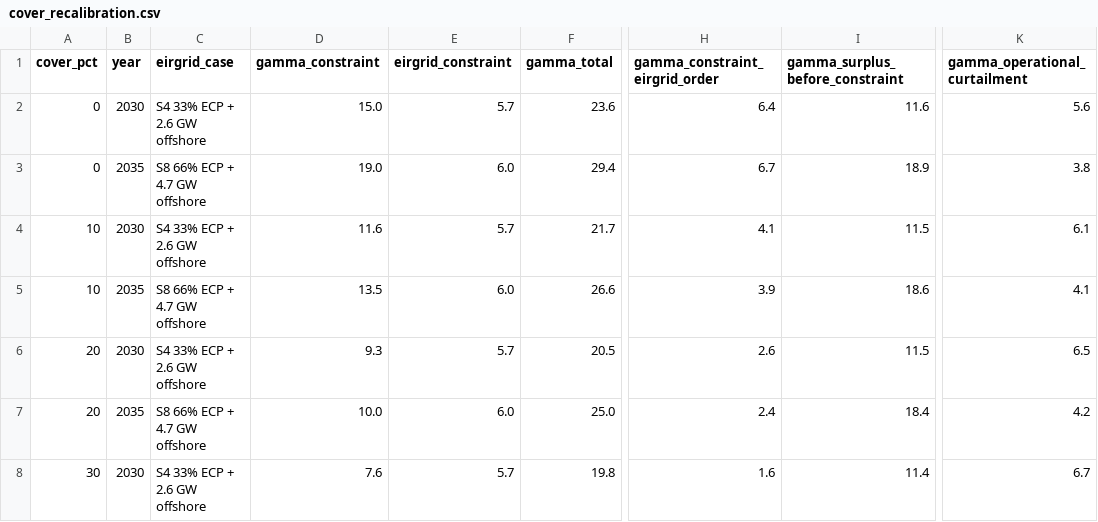
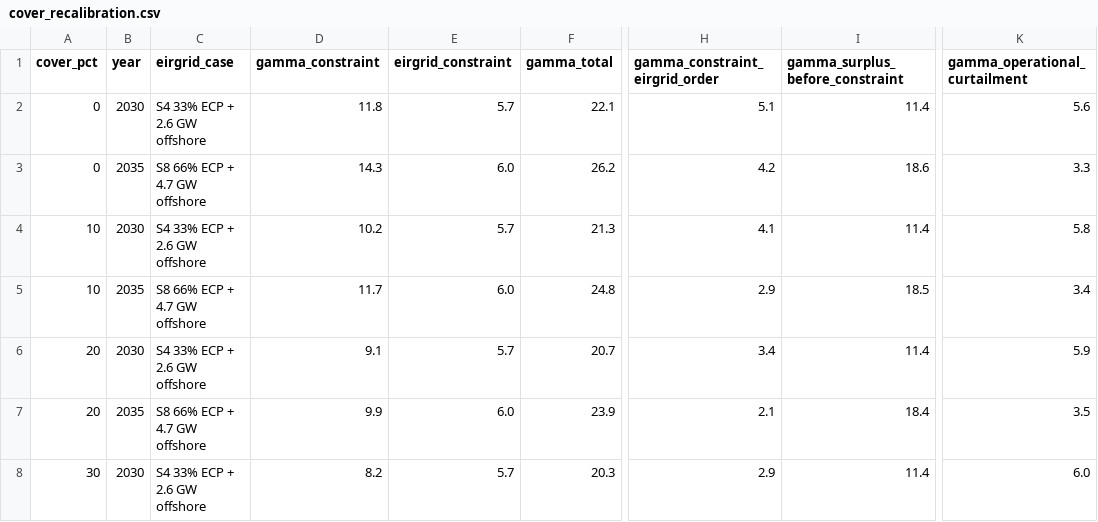
Before and after one commit to WESTEnergyIreland/WEST_GAMMA, a CSV file: analysis/output/cover_recalibration/cover_recalibration.csv, drawn as a sheet; only a part is shown, gaps mark what is left out; the diff covers the shown part only; the diff names each change by its address in the sheet, - before the commit and + after, or states it on an @@ line.

```diff
--- a/analysis/output/cover_recalibration/cover_recalibration.csv
+++ b/analysis/output/cover_recalibration/cover_recalibration.csv
-D2 (gamma_constraint): 15.0
+D2 (gamma_constraint): 11.8
-F2 (gamma_total): 23.6
+F2 (gamma_total): 22.1
-H2 (gamma_constraint_eirgrid_order): 6.4
+H2 (gamma_constraint_eirgrid_order): 5.1
-I2 (gamma_surplus_before_constraint): 11.6
+I2 (gamma_surplus_before_constraint): 11.4
-D3 (gamma_constraint): 19.0
+D3 (gamma_constraint): 14.3
-F3 (gamma_total): 29.4
+F3 (gamma_total): 26.2
-H3 (gamma_constraint_eirgrid_order): 6.7
+H3 (gamma_constraint_eirgrid_order): 4.2
-I3 (gamma_surplus_before_constraint): 18.9
+I3 (gamma_surplus_before_constraint): 18.6
-K3 (gamma_operational_curtailment): 3.8
+K3 (gamma_operational_curtailment): 3.3
-D4 (gamma_constraint): 11.6
+D4 (gamma_constraint): 10.2
-F4 (gamma_total): 21.7
+F4 (gamma_total): 21.3
-I4 (gamma_surplus_before_constraint): 11.5
+I4 (gamma_surplus_before_constraint): 11.4
-K4 (gamma_operational_curtailment): 6.1
+K4 (gamma_operational_curtailment): 5.8
-D5 (gamma_constraint): 13.5
+D5 (gamma_constraint): 11.7
-F5 (gamma_total): 26.6
+F5 (gamma_total): 24.8
-H5 (gamma_constraint_eirgrid_order): 3.9
+H5 (gamma_constraint_eirgrid_order): 2.9
-I5 (gamma_surplus_before_constraint): 18.6
+I5 (gamma_surplus_before_constraint): 18.5
-K5 (gamma_operational_curtailment): 4.1
+K5 (gamma_operational_curtailment): 3.4
-D6 (gamma_constraint): 9.3
+D6 (gamma_constraint): 9.1
-F6 (gamma_total): 20.5
+F6 (gamma_total): 20.7
-H6 (gamma_constraint_eirgrid_order): 2.6
+H6 (gamma_constraint_eirgrid_order): 3.4
-I6 (gamma_surplus_before_constraint): 11.5
+I6 (gamma_surplus_before_constraint): 11.4
-K6 (gamma_operational_curtailment): 6.5
+K6 (gamma_operational_curtailment): 5.9
-D7 (gamma_constraint): 10.0
+D7 (gamma_constraint): 9.9
-F7 (gamma_total): 25.0
+F7 (gamma_total): 23.9
-H7 (gamma_constraint_eirgrid_order): 2.4
+H7 (gamma_constraint_eirgrid_order): 2.1
-K7 (gamma_operational_curtailment): 4.2
+K7 (gamma_operational_curtailment): 3.5
-D8 (gamma_constraint): 7.6
+D8 (gamma_constraint): 8.2
-F8 (gamma_total): 19.8
+F8 (gamma_total): 20.3
-H8 (gamma_constraint_eirgrid_order): 1.6
+H8 (gamma_constraint_eirgrid_order): 2.9
-K8 (gamma_operational_curtailment): 6.7
+K8 (gamma_operational_curtailment): 6.0
```
Also changed, not shown: 41 edited cells elsewhere in this file, analysis/gss2_prediction_2035.csv, analysis/output/eirgrid_validation.csv, 17 other files.
